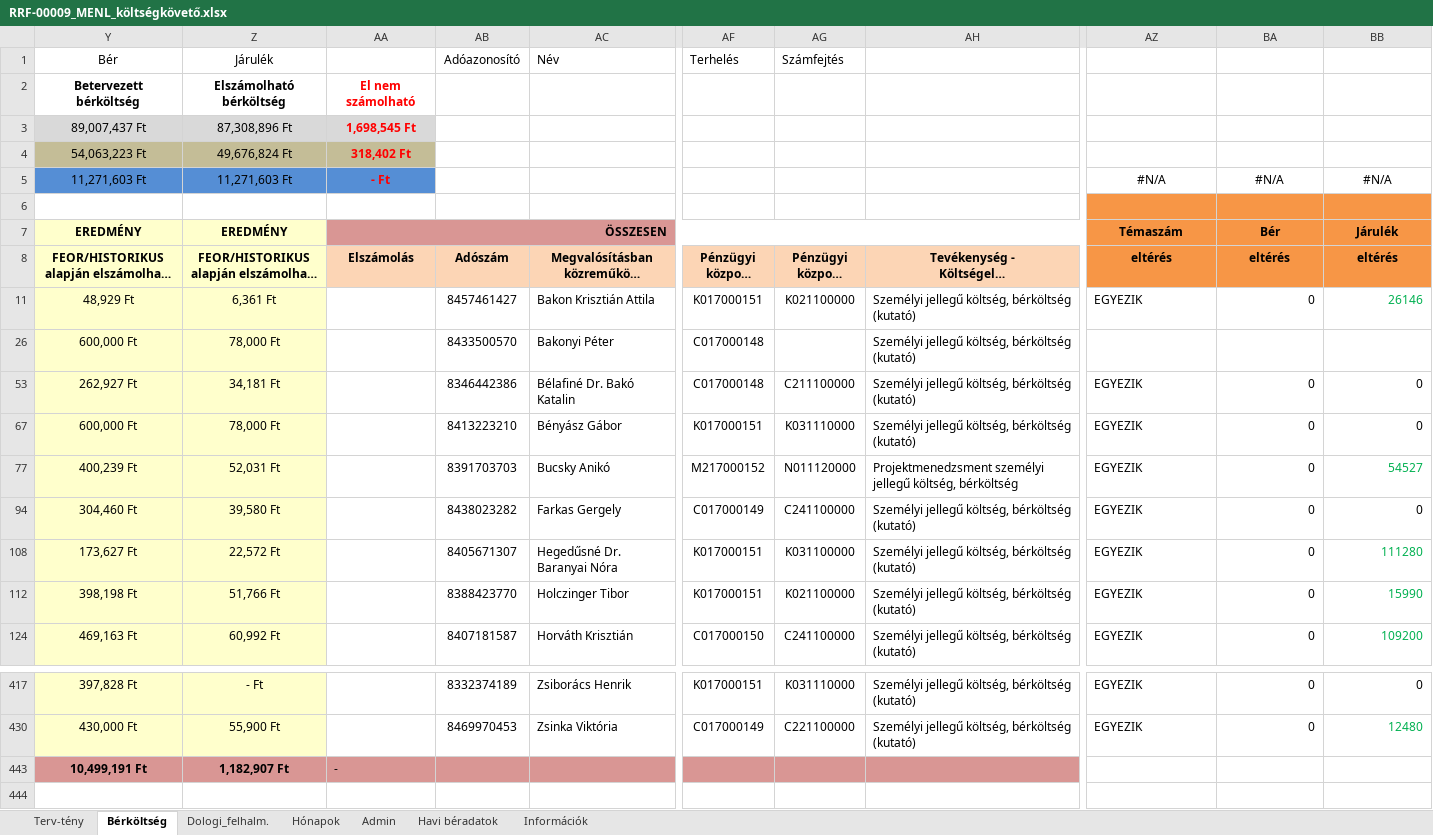
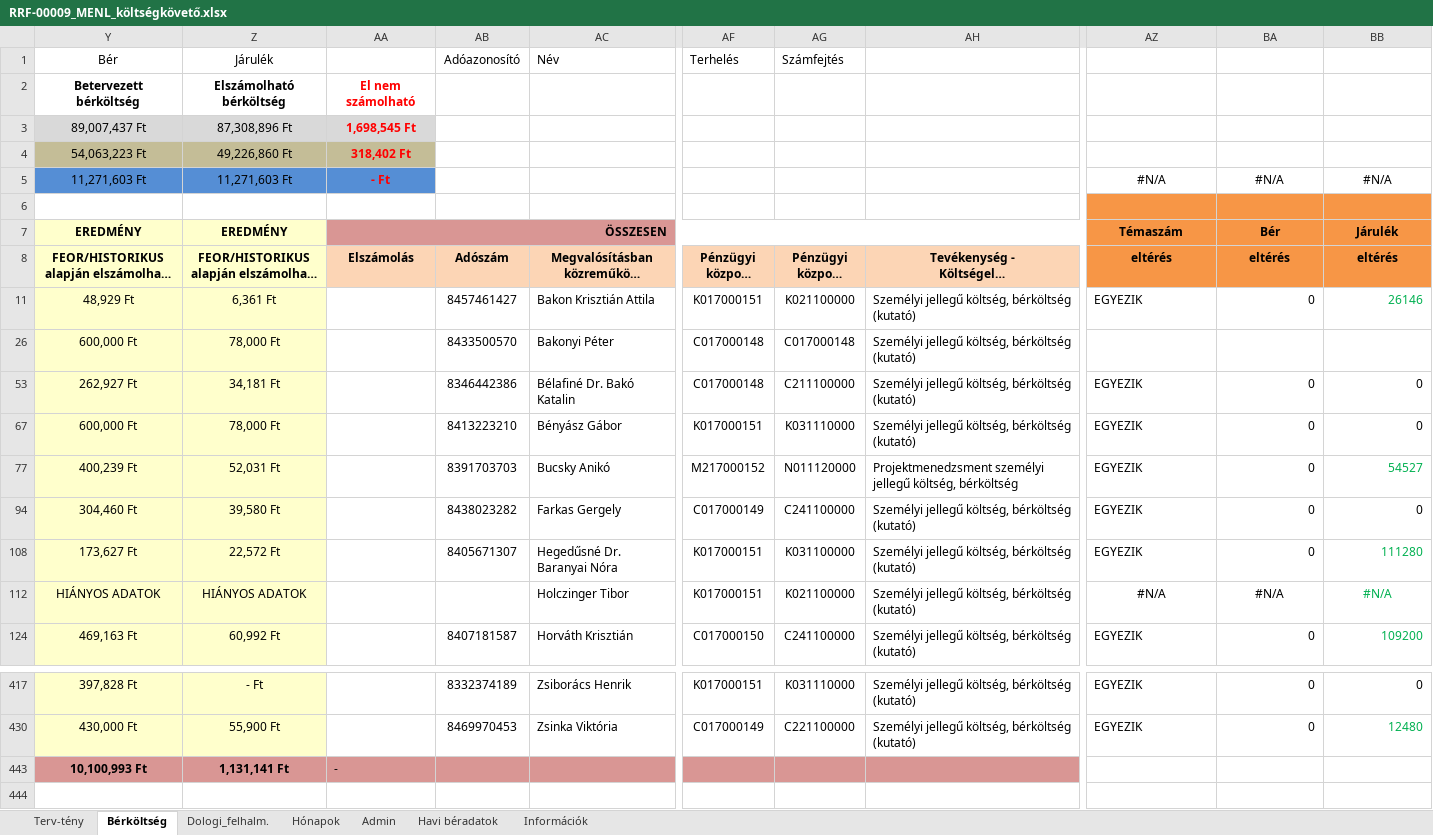
Before and after one commit to gdomjan83/ExcelLoaderToolForAccounting, an Excel workbook: TestApp/bin/Debug/net6.0-windows/Resources/RRF-00009_MENL_költségkövető.xlsx, sheet Bérköltség, drawn as a sheet; only a part is shown, gaps mark what is left out; long unchanged cells end in …; values as stored, in another font and other column widths than the file's, no borders; the diff names each change by its address in the sheet, - before the commit and + after, or states it on an @@ line.

```diff
--- a/TestApp/bin/Debug/net6.0-windows/Resources/RRF-00009_MENL_költségkövető.xlsx (sheet Bérköltség)
+++ b/TestApp/bin/Debug/net6.0-windows/Resources/RRF-00009_MENL_költségkövető.xlsx (sheet Bérköltség)
-Z4: 49,676,824 Ft
+Z4: 49,226,860 Ft
-AG26 (Pénzügyi központ (számfejtés)): (empty)
+AG26 (Pénzügyi központ (számfejtés)): C017000148
-Y112: 398,198 Ft
+Y112: HIÁNYOS ADATOK
-Z112: 51,766 Ft
+Z112: HIÁNYOS ADATOK
-AB112 (Adószám): 8388423770
+AB112 (Adószám): (empty)
-AZ112 (eltérés): EGYEZIK
+AZ112 (eltérés): #N/A
-AZ112 alignment: left
+AZ112 alignment: center
-BA112 (eltérés): 0
+BA112 (eltérés): #N/A
-BA112:BB112 alignment: right
+BA112:BB112 alignment: center
-BB112 (eltérés): 15990
+BB112 (eltérés): #N/A
-Y443: 10,499,191 Ft
+Y443: 10,100,993 Ft
-Z443: 1,182,907 Ft
+Z443: 1,131,141 Ft
```
Also changed, not shown: sheet Terv-tény, hidden cells, 31 other files.
